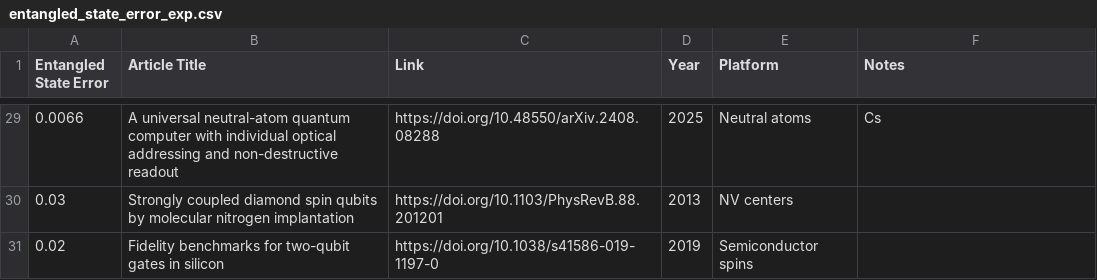
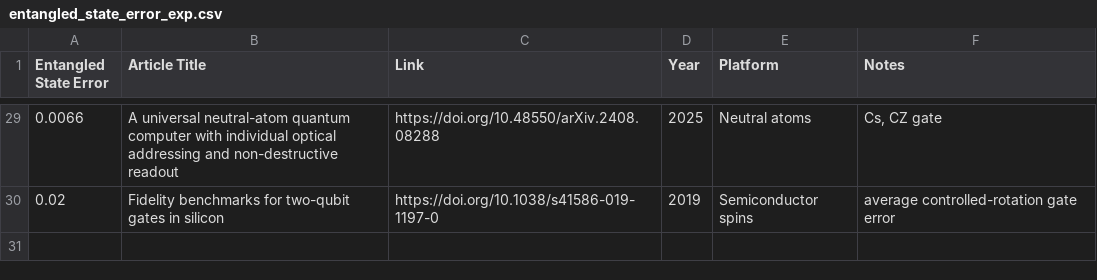
Before and after one commit to francois-marie/awesome-quantum-computing-experiments, a CSV file: data/entangled_state_error_exp.csv, drawn as a sheet; only a part is shown, gaps mark what is left out; the diff covers the shown part only.

```diff
--- a/data/entangled_state_error_exp.csv
+++ b/data/entangled_state_error_exp.csv
@@ -29,3 +29,2 @@
-"0.0066","A universal neutral-atom quantum computer with individual optical addressing and non-destructive readout","https://doi.org/10.48550/arXiv.2408.08288","2025","Neutral atoms","Cs"
-"0.03","Strongly coupled diamond spin qubits by molecular nitrogen implantation","https://doi.org/10.1103/PhysRevB.88.201201","2013","NV centers",""
-"0.02","Fidelity benchmarks for two-qubit gates in silicon","https://doi.org/10.1038/s41586-019-1197-0","2019","Semiconductor spins",""
+"0.0066","A universal neutral-atom quantum computer with individual optical addressing and non-destructive readout","https://doi.org/10.48550/arXiv.2408.08288","2025","Neutral atoms","Cs, CZ gate"
+"0.02","Fidelity benchmarks for two-qubit gates in silicon","https://doi.org/10.1038/s41586-019-1197-0","2019","Semiconductor spins","average controlled-rotation gate error"
```
Also changed, not shown: 33 edited cells elsewhere in this file, 8 other files.
